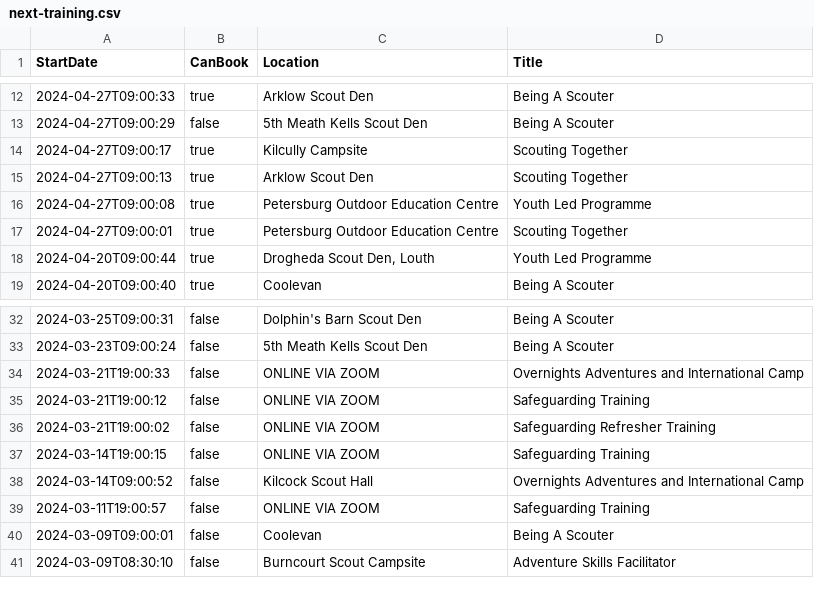
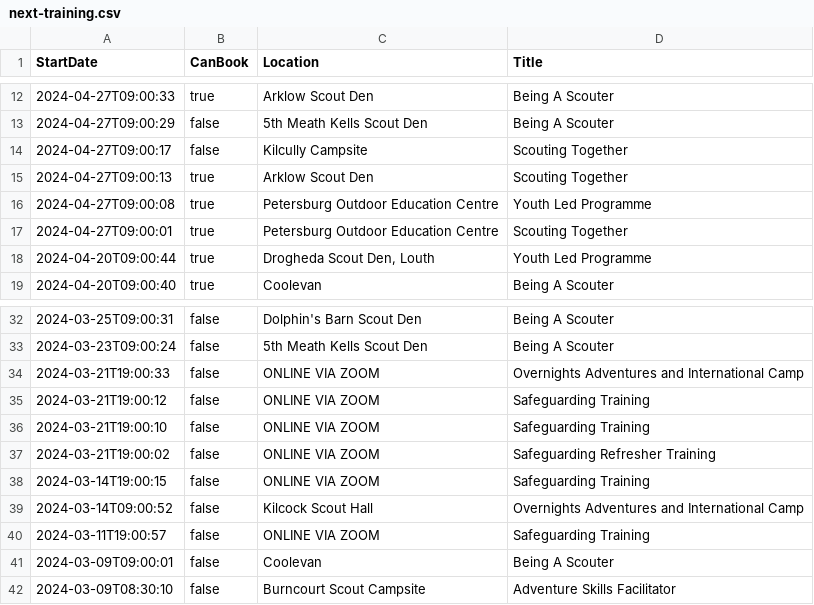
Before and after one commit to markmc/scouts-ie-training-schedule, a CSV file: next-training.csv, drawn as a sheet; only a part is shown, gaps mark what is left out.

```diff
--- a/next-training.csv
+++ b/next-training.csv
@@ -13,3 +13,3 @@ StartDate,CanBook,Location,Title
 "2024-04-27T09:00:29",false,"5th Meath Kells Scout Den","Being A Scouter"
-"2024-04-27T09:00:17",true,"Kilcully Campsite","Scouting Together"
+"2024-04-27T09:00:17",false,"Kilcully Campsite","Scouting Together"
 "2024-04-27T09:00:13",true,"Arklow Scout Den","Scouting Together"
@@ -35,2 +35,3 @@ StartDate,CanBook,Location,Title
 "2024-03-21T19:00:12",false,"ONLINE VIA ZOOM","Safeguarding Training"
+"2024-03-21T19:00:10",false,"ONLINE VIA ZOOM","Safeguarding Training"
 "2024-03-21T19:00:02",false,"ONLINE VIA ZOOM","Safeguarding Refresher Training"
```
Also changed, not shown: 1 other file.
